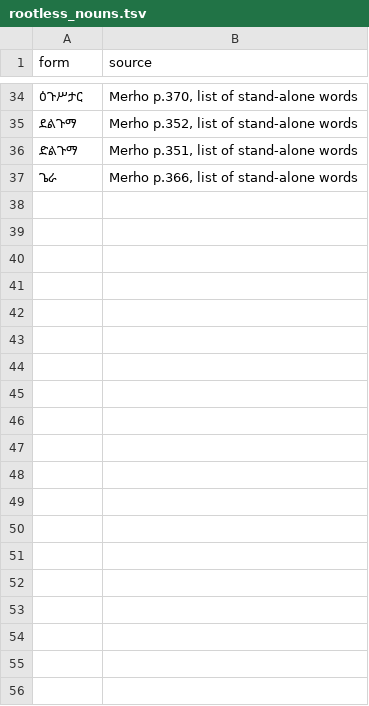
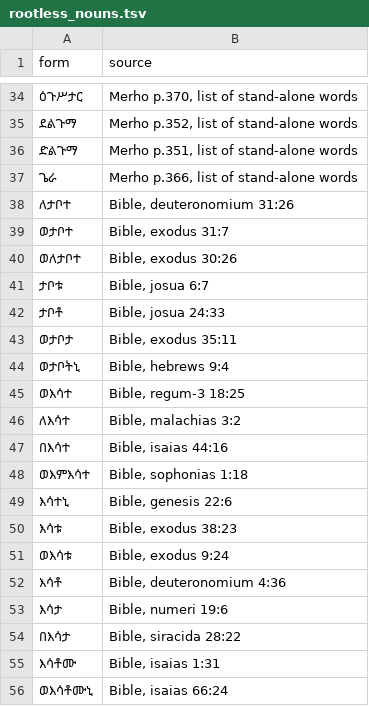
Before and after one commit to Esubaalew/geez-dataset, a TSV file: data/unified/rootless_nouns.tsv, drawn as a sheet; only a part is shown, gaps mark what is left out; the diff covers the shown part only.

Commit message:
Load forms with endings of nouns with no root

```diff
--- a/data/unified/rootless_nouns.tsv
+++ b/data/unified/rootless_nouns.tsv
@@ -37 +37,20 @@ form	source
 ጌራ	Merho p.366, list of stand-alone words
+ለታቦተ	Bible, deuteronomium 31:26
+ወታቦተ	Bible, exodus 31:7
+ወለታቦተ	Bible, exodus 30:26
+ታቦቱ	Bible, josua 6:7
+ታቦቶ	Bible, josua 24:33
+ወታቦታ	Bible, exodus 35:11
+ወታቦትኒ	Bible, hebrews 9:4
+ወእሳተ	Bible, regum-3 18:25
+ለእሳተ	Bible, malachias 3:2
+በእሳተ	Bible, isaias 44:16
+ወእምእሳተ	Bible, sophonias 1:18
+እሳተኒ	Bible, genesis 22:6
+እሳቱ	Bible, exodus 38:23
+ወእሳቱ	Bible, exodus 9:24
+እሳቶ	Bible, deuteronomium 4:36
+እሳታ	Bible, numeri 19:6
+በእሳታ	Bible, siracida 28:22
+እሳቶሙ	Bible, isaias 1:31
+ወእሳቶሙኒ	Bible, isaias 66:24
```
Also changed, not shown: 10 added rows elsewhere in this file, 8 other files.
